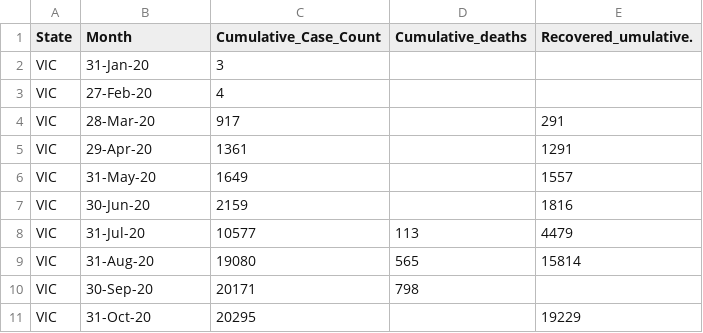
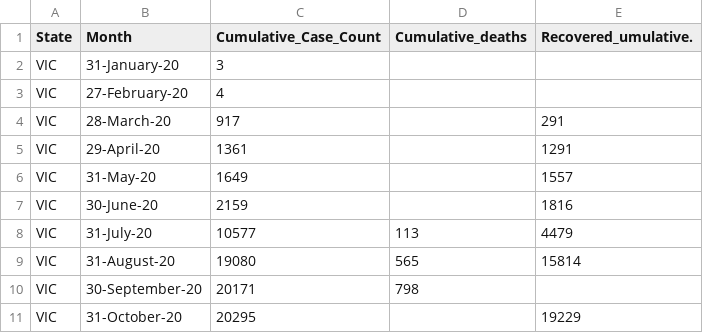
Before and after one commit to nxuu0002/Assignment2, a CSV file: data/victoria_case.csv, drawn as a sheet.

Commit message:
Update victoria_case.csv

```diff
--- a/data/victoria_case.csv
+++ b/data/victoria_case.csv
@@ -1,11 +1,11 @@
 State,Month,Cumulative_Case_Count,Cumulative_deaths,Recovered_umulative.
-VIC,31-Jan-20,3, ,
-VIC,27-Feb-20,4, ,
-VIC,28-Mar-20,917, ,291
-VIC,29-Apr-20,1361, ,1291
+VIC,31-January-20,3, ,
+VIC,27-February-20,4, ,
+VIC,28-March-20,917, ,291
+VIC,29-April-20,1361, ,1291
 VIC,31-May-20,1649, ,1557
-VIC,30-Jun-20,2159, ,1816
-VIC,31-Jul-20,10577,113,4479
-VIC,31-Aug-20,19080,565,15814
-VIC,30-Sep-20,20171,798,
-VIC,31-Oct-20,20295, ,19229
+VIC,30-June-20,2159, ,1816
+VIC,31-July-20,10577,113,4479
+VIC,31-August-20,19080,565,15814
+VIC,30-September-20,20171,798,
+VIC,31-October-20,20295, ,19229
```
